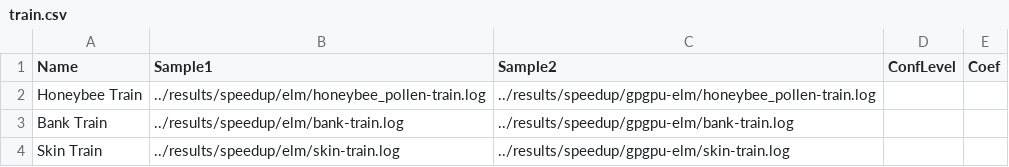
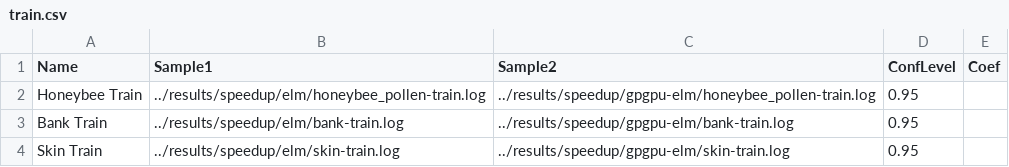
Before and after one commit to andersonnnunes/gpgpu-elm, a CSV file: bsh/train.csv, drawn as a sheet.

```diff
--- a/bsh/train.csv
+++ b/bsh/train.csv
@@ -1,4 +1,4 @@
 Name,Sample1,Sample2,ConfLevel,Coef
-"Honeybee Train","../results/speedup/elm/honeybee_pollen-train.log","../results/speedup/gpgpu-elm/honeybee_pollen-train.log",,
-"Bank Train","../results/speedup/elm/bank-train.log","../results/speedup/gpgpu-elm/bank-train.log",,
-"Skin Train","../results/speedup/elm/skin-train.log","../results/speedup/gpgpu-elm/skin-train.log",,
+"Honeybee Train","../results/speedup/elm/honeybee_pollen-train.log","../results/speedup/gpgpu-elm/honeybee_pollen-train.log",0.95,
+"Bank Train","../results/speedup/elm/bank-train.log","../results/speedup/gpgpu-elm/bank-train.log",0.95,
+"Skin Train","../results/speedup/elm/skin-train.log","../results/speedup/gpgpu-elm/skin-train.log",0.95,
```
Also changed, not shown: bsh/test.csv, 5 other files.
